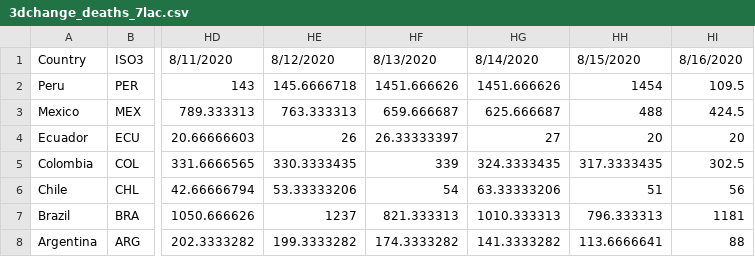
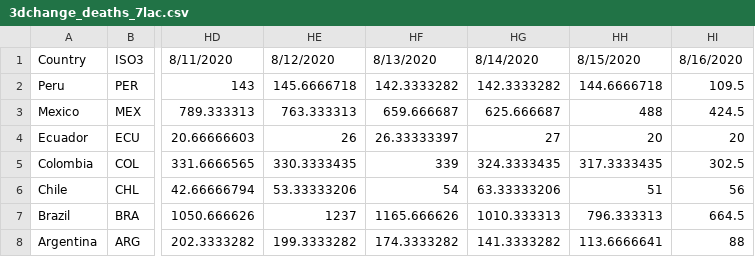
Before and after one commit to camilavalenciaro/COVID19-Flourish, a CSV file: data/deaths/3dchange_deaths_7lac.csv, drawn as a sheet; only a part is shown, gaps mark what is left out; the diff names each change by its address in the sheet, - before the commit and + after, or states it on an @@ line.

```diff
--- a/data/deaths/3dchange_deaths_7lac.csv
+++ b/data/deaths/3dchange_deaths_7lac.csv
-HF2: 1451.666626
+HF2: 142.3333282
-HG2: 1451.666626
+HG2: 142.3333282
-HH2: 1454
+HH2: 144.6666718
-HF7: 821.333313
+HF7: 1165.666626
-HI7: 1181
+HI7: 664.5
```
Also changed, not shown: data/confirmed/3dchange_confirmed_7lac.csv, data/confirmed/3dchange_confirmed_lac.csv, 40 other files.
